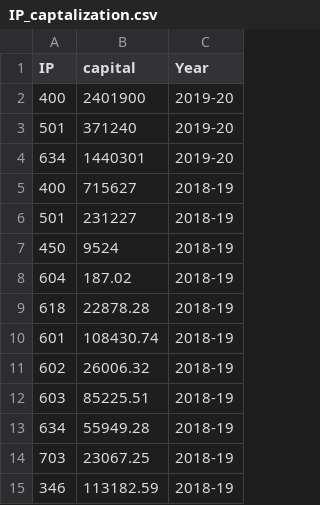
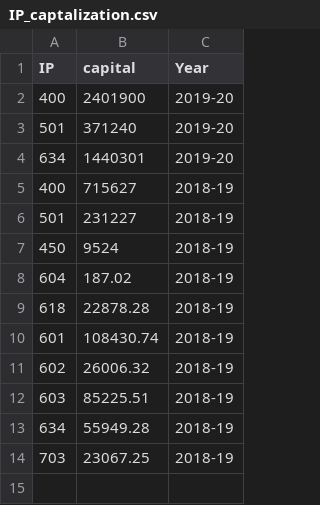
Before and after one commit to hres/IP_Dashboard, a CSV file: IP_captalization.csv, drawn as a sheet; the diff names each change by its address in the sheet, - before the commit and + after, or states it on an @@ line.

```diff
--- a/IP_captalization.csv
+++ b/IP_captalization.csv
-row 15: 346 | 113182.59 | 2018-19
```
Also changed, not shown: 1 other file.
